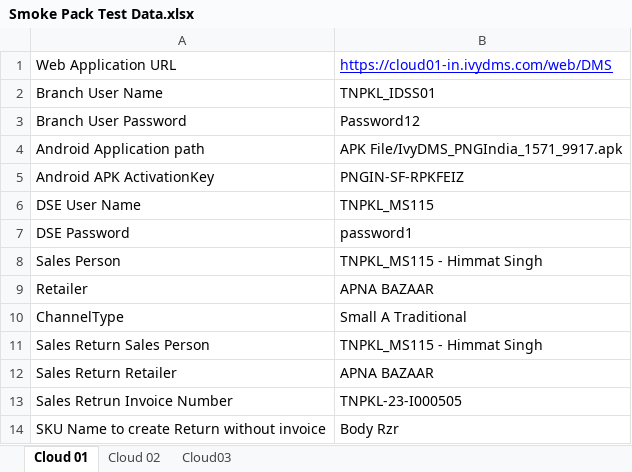
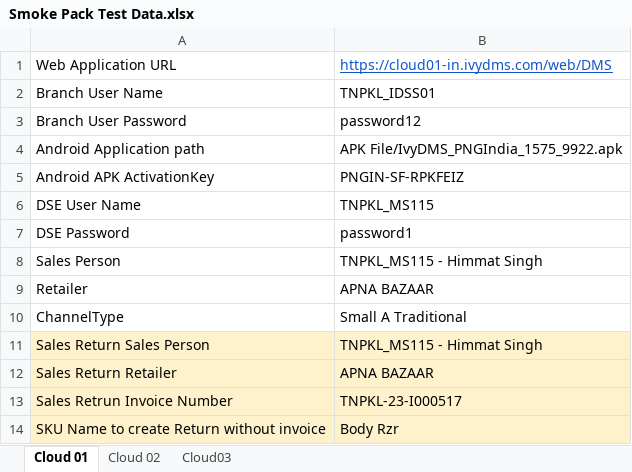
Before and after one commit to BharathiAnguraj/Supporttestcases, an Excel workbook: Test Data/Smoke Pack Test Data.xlsx, sheet Cloud 01, drawn as a sheet; values as stored, in another font and other column widths than the file's, no borders; the diff names each change by its address in the sheet, - before the commit and + after, or states it on an @@ line.

```diff
--- a/Test Data/Smoke Pack Test Data.xlsx (sheet Cloud 01)
+++ b/Test Data/Smoke Pack Test Data.xlsx (sheet Cloud 01)
-B1 text colour: #0000FF
+B1 text colour: #1155CC
-B3: Password12
+B3: password12
-B4: APK File/IvyDMS_PNGIndia_1571_9917.apk
+B4: APK File/IvyDMS_PNGIndia_1575_9922.apk
-A11:B14 fill: none
+A11:B14 fill: #FEF2CD
-B13: TNPKL-23-I000505
+B13: TNPKL-23-I000517
```
Also changed, not shown: sheet Cloud 02, sheet Cloud03, Test Data/Navigation/Navigation.xlsx, 58 other files.
